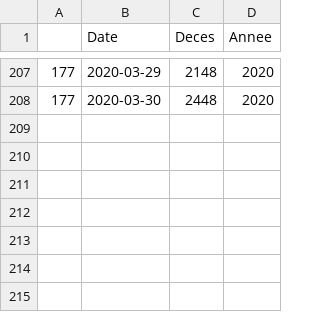
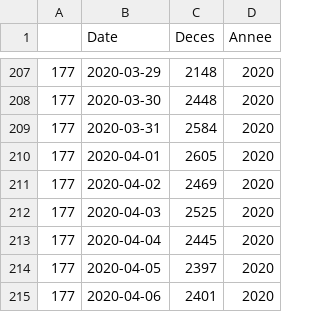
Before and after one commit to Ant0ineGC/COVID-19, a CSV file: Deces_jours_mars_avril_2.csv, drawn as a sheet; only a part is shown, gaps mark what is left out; the diff names each change by its address in the sheet, - before the commit and + after, or states it on an @@ line.

```diff
--- a/Deces_jours_mars_avril_2.csv
+++ b/Deces_jours_mars_avril_2.csv
+row 209: 177 | 2020-03-31 | 2584 | 2020
+row 210: 177 | 2020-04-01 | 2605 | 2020
+row 211: 177 | 2020-04-02 | 2469 | 2020
+row 212: 177 | 2020-04-03 | 2525 | 2020
+row 213: 177 | 2020-04-04 | 2445 | 2020
+row 214: 177 | 2020-04-05 | 2397 | 2020
+row 215: 177 | 2020-04-06 | 2401 | 2020
```
Also changed, not shown: ptime_series_19-covid-Hospit2020-04-13.csv, 16 other files.
